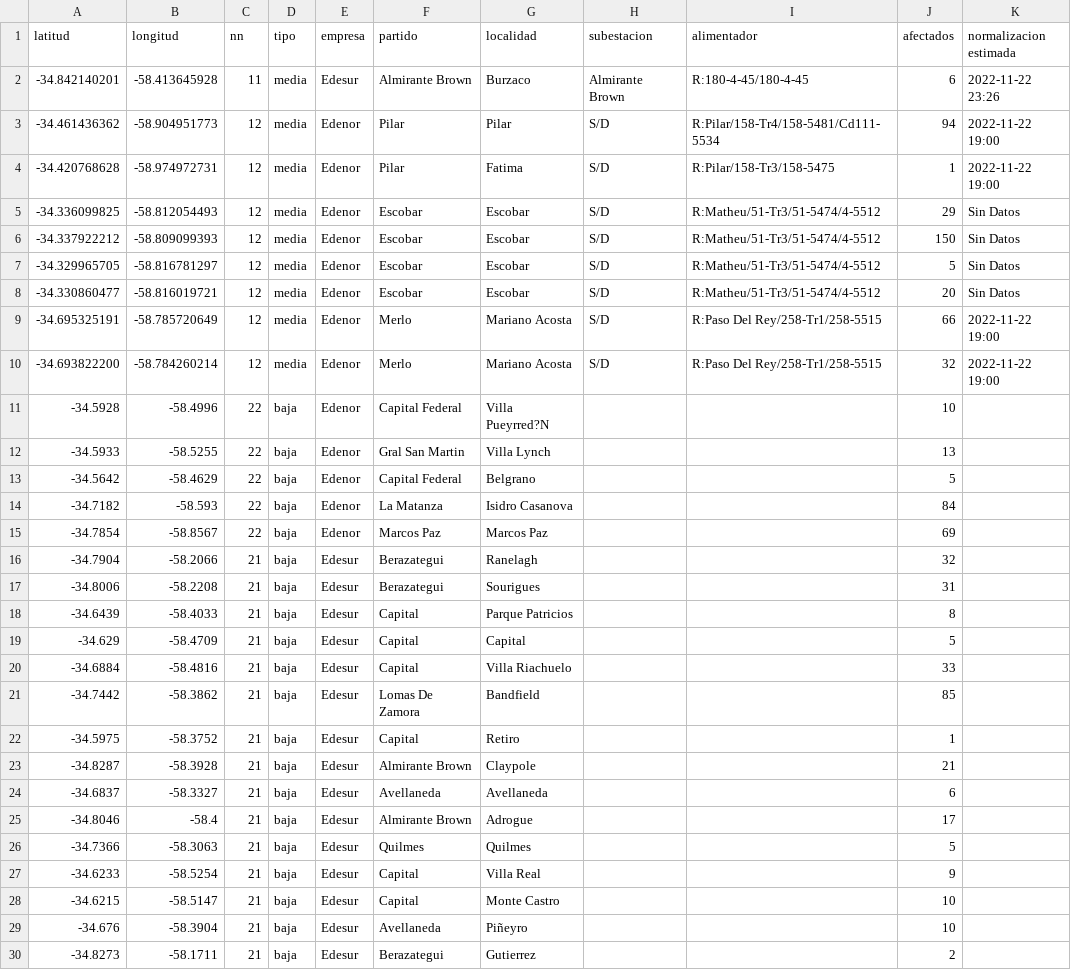
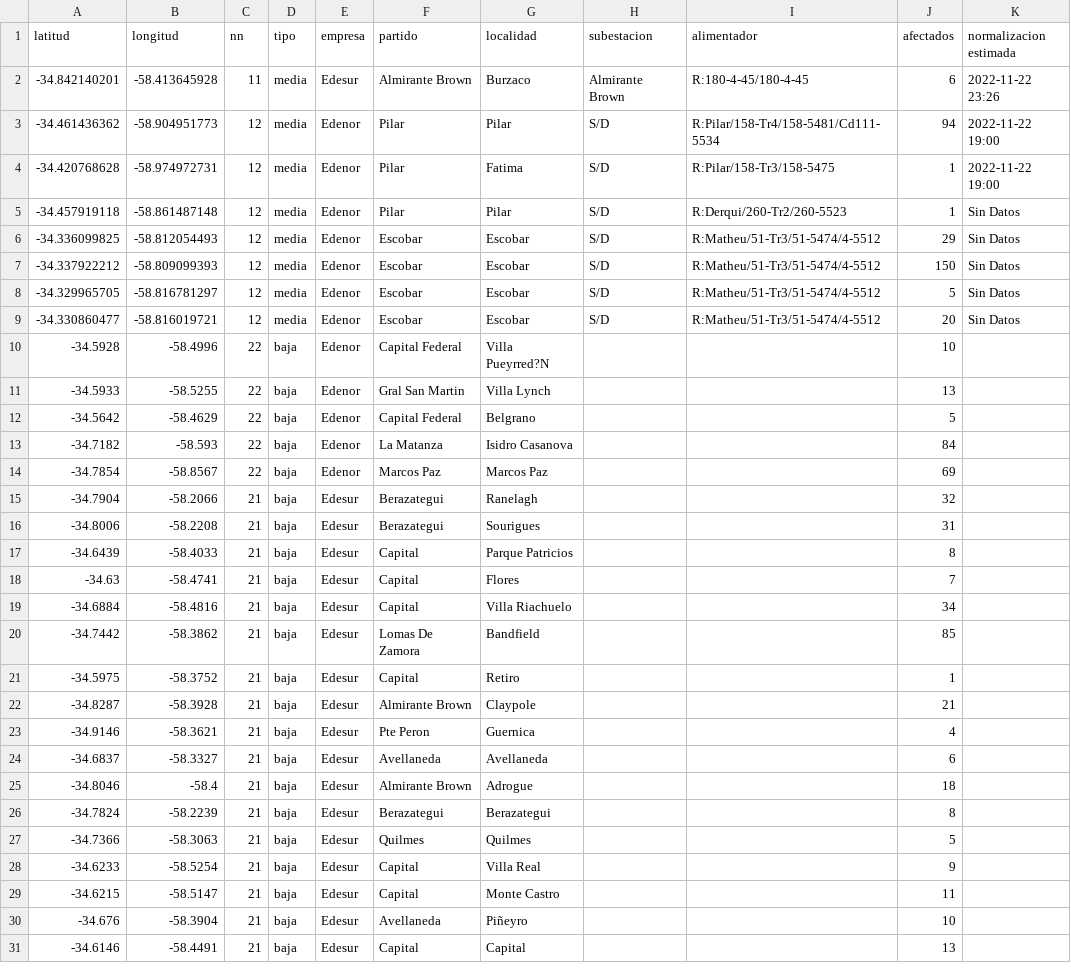
Before and after one commit to OpenDataCordoba/cortes_enre, a CSV file: cortes_enre.csv, drawn as a sheet.

```diff
--- a/cortes_enre.csv
+++ b/cortes_enre.csv
@@ -4,2 +4,3 @@ latitud,longitud,nn,tipo,empresa,partido,localidad,subestacion,alimentador,afect
 -34.420768628,-58.974972731,12,media,Edenor,Pilar,Fatima,S/D,R:Pilar/158-Tr3/158-5475,1,2022-11-22 19:00
+-34.457919118,-58.861487148,12,media,Edenor,Pilar,Pilar,S/D,R:Derqui/260-Tr2/260-5523,1,Sin Datos
 -34.336099825,-58.812054493,12,media,Edenor,Escobar,Escobar,S/D,R:Matheu/51-Tr3/51-5474/4-5512,29,Sin Datos
@@ -8,4 +9,2 @@ latitud,longitud,nn,tipo,empresa,partido,localidad,subestacion,alimentador,afect
 -34.330860477,-58.816019721,12,media,Edenor,Escobar,Escobar,S/D,R:Matheu/51-Tr3/51-5474/4-5512,20,Sin Datos
--34.695325191,-58.785720649,12,media,Edenor,Merlo,Mariano Acosta,S/D,R:Paso Del Rey/258-Tr1/258-5515,66,2022-11-22 19:00
--34.693822200,-58.784260214,12,media,Edenor,Merlo,Mariano Acosta,S/D,R:Paso Del Rey/258-Tr1/258-5515,32,2022-11-22 19:00
 -34.5928,-58.4996,22,baja,Edenor,Capital Federal,Villa Pueyrred?N,,,10,
@@ -18,4 +17,4 @@ latitud,longitud,nn,tipo,empresa,partido,localidad,subestacion,alimentador,afect
 -34.6439,-58.4033,21,baja,Edesur,Capital,Parque Patricios,,,8,
--34.629,-58.4709,21,baja,Edesur,Capital,Capital,,,5,
--34.6884,-58.4816,21,baja,Edesur,Capital,Villa Riachuelo,,,33,
+-34.63,-58.4741,21,baja,Edesur,Capital,Flores,,,7,
+-34.6884,-58.4816,21,baja,Edesur,Capital,Villa Riachuelo,,,34,
 -34.7442,-58.3862,21,baja,Edesur,Lomas De Zamora,Bandfield,,,85,
@@ -23,8 +22,10 @@ latitud,longitud,nn,tipo,empresa,partido,localidad,subestacion,alimentador,afect
 -34.8287,-58.3928,21,baja,Edesur,Almirante Brown,Claypole,,,21,
+-34.9146,-58.3621,21,baja,Edesur,Pte Peron,Guernica,,,4,
 -34.6837,-58.3327,21,baja,Edesur,Avellaneda,Avellaneda,,,6,
--34.8046,-58.4,21,baja,Edesur,Almirante Brown,Adrogue,,,17,
+-34.8046,-58.4,21,baja,Edesur,Almirante Brown,Adrogue,,,18,
+-34.7824,-58.2239,21,baja,Edesur,Berazategui,Berazategui,,,8,
 -34.7366,-58.3063,21,baja,Edesur,Quilmes,Quilmes,,,5,
 -34.6233,-58.5254,21,baja,Edesur,Capital,Villa Real,,,9,
--34.6215,-58.5147,21,baja,Edesur,Capital,Monte Castro,,,10,
+-34.6215,-58.5147,21,baja,Edesur,Capital,Monte Castro,,,11,
 -34.676,-58.3904,21,baja,Edesur,Avellaneda,Piñeyro,,,10,
--34.8273,-58.1711,21,baja,Edesur,Berazategui,Gutierrez,,,2,
+-34.6146,-58.4491,21,baja,Edesur,Capital,Capital,,,13,
```
